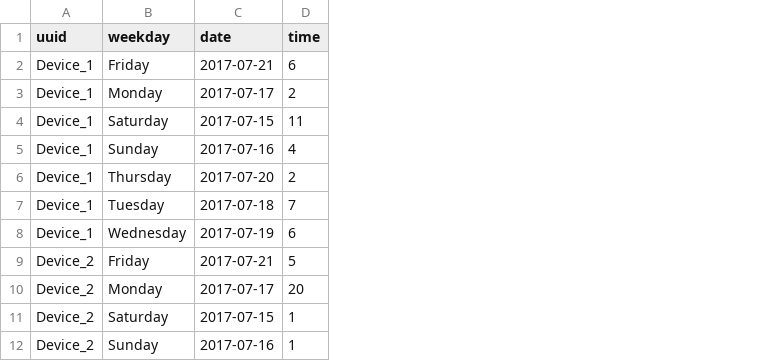
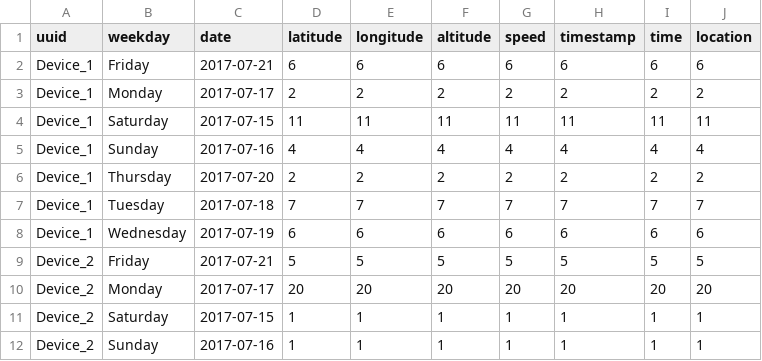
Before and after one commit to souravskr/datascience, a CSV file: Data/Data_Cleaning/zeroSpeed.csv, drawn as a sheet; only a part is shown; the diff names each change by its address in the sheet, - before the commit and + after, or states it on an @@ line.

```diff
--- a/Data/Data_Cleaning/zeroSpeed.csv
+++ b/Data/Data_Cleaning/zeroSpeed.csv
+column D (latitude), rows 2-12: 6 | 2 | 11 | 4 | 2 | 7 | 6 | 5 | 20 | 1 | 1
+column E (longitude), rows 2-12: 6 | 2 | 11 | 4 | 2 | 7 | 6 | 5 | 20 | 1 | 1
+column F (altitude), rows 2-12: 6 | 2 | 11 | 4 | 2 | 7 | 6 | 5 | 20 | 1 | 1
+column G (speed), rows 2-12: 6 | 2 | 11 | 4 | 2 | 7 | 6 | 5 | 20 | 1 | 1
+column H (timestamp), rows 2-12: 6 | 2 | 11 | 4 | 2 | 7 | 6 | 5 | 20 | 1 | 1
+column J (location), rows 2-12: 6 | 2 | 11 | 4 | 2 | 7 | 6 | 5 | 20 | 1 | 1
```
Also changed, not shown: 23 other files.
